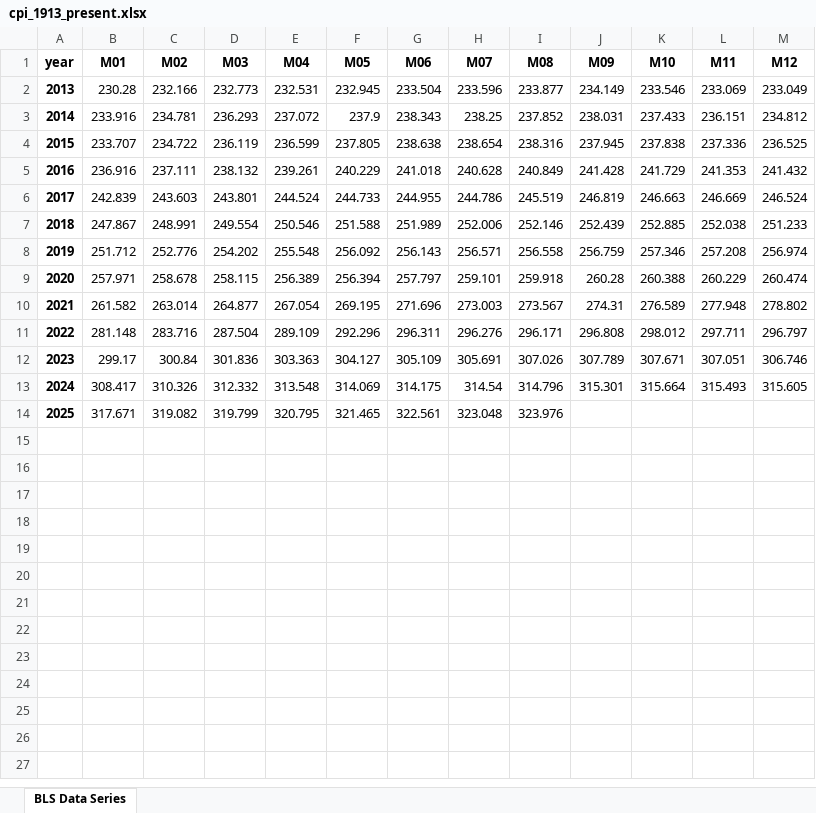
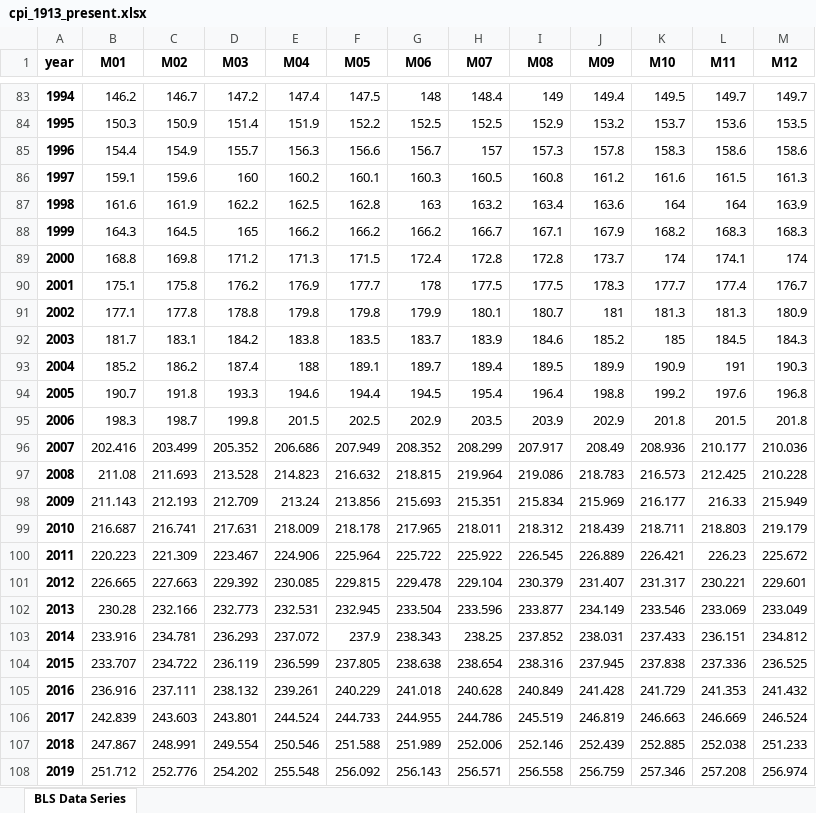
Before and after one commit to WFRCAnalytics/TDM-EST-Auto-Operating-Costs, an Excel workbook: data/bls/cpi_1913_present.xlsx, sheet BLS Data Series, drawn as a sheet; only a part is shown, gaps mark what is left out; the shorter side is filled out with more unchanged rows; values as stored, in another font and other column widths than the file's, no borders; the diff covers the shown part only; the diff names each change by its address in the sheet, - before the commit and + after, or states it on an @@ line.

Commit message:
AOC calculation for 2023
- Still the data loading is not as reproducible as I like it to be. Particularly around requests from BTS server.
- Some data sources have not been used, so might need further cleaning.

```diff
--- a/data/bls/cpi_1913_present.xlsx (sheet BLS Data Series)
+++ b/data/bls/cpi_1913_present.xlsx (sheet BLS Data Series)
+row 83: 1994 | 146.2 | 146.7 | 147.2 | 147.4 | 147.5 | 148 | 148.4 | 149 | 149.4 | 149.5 | 149.7 | 149.7
+row 84: 1995 | 150.3 | 150.9 | 151.4 | 151.9 | 152.2 | 152.5 | 152.5 | 152.9 | 153.2 | 153.7 | 153.6 | 153.5
+row 85: 1996 | 154.4 | 154.9 | 155.7 | 156.3 | 156.6 | 156.7 | 157 | 157.3 | 157.8 | 158.3 | 158.6 | 158.6
+row 86: 1997 | 159.1 | 159.6 | 160 | 160.2 | 160.1 | 160.3 | 160.5 | 160.8 | 161.2 | 161.6 | 161.5 | 161.3
+row 87: 1998 | 161.6 | 161.9 | 162.2 | 162.5 | 162.8 | 163 | 163.2 | 163.4 | 163.6 | 164 | 164 | 163.9
+row 88: 1999 | 164.3 | 164.5 | 165 | 166.2 | 166.2 | 166.2 | 166.7 | 167.1 | 167.9 | 168.2 | 168.3 | 168.3
+row 89: 2000 | 168.8 | 169.8 | 171.2 | 171.3 | 171.5 | 172.4 | 172.8 | 172.8 | 173.7 | 174 | 174.1 | 174
+row 90: 2001 | 175.1 | 175.8 | 176.2 | 176.9 | 177.7 | 178 | 177.5 | 177.5 | 178.3 | 177.7 | 177.4 | 176.7
+row 91: 2002 | 177.1 | 177.8 | 178.8 | 179.8 | 179.8 | 179.9 | 180.1 | 180.7 | 181 | 181.3 | 181.3 | 180.9
+row 92: 2003 | 181.7 | 183.1 | 184.2 | 183.8 | 183.5 | 183.7 | 183.9 | 184.6 | 185.2 | 185 | 184.5 | 184.3
+row 93: 2004 | 185.2 | 186.2 | 187.4 | 188 | 189.1 | 189.7 | 189.4 | 189.5 | 189.9 | 190.9 | 191 | 190.3
+row 94: 2005 | 190.7 | 191.8 | 193.3 | 194.6 | 194.4 | 194.5 | 195.4 | 196.4 | 198.8 | 199.2 | 197.6 | 196.8
+row 95: 2006 | 198.3 | 198.7 | 199.8 | 201.5 | 202.5 | 202.9 | 203.5 | 203.9 | 202.9 | 201.8 | 201.5 | 201.8
+row 96: 2007 | 202.416 | 203.499 | 205.352 | 206.686 | 207.949 | 208.352 | 208.299 | 207.917 | 208.49 | 208.936 | 210.177 | 210.036
+row 97: 2008 | 211.08 | 211.693 | 213.528 | 214.823 | 216.632 | 218.815 | 219.964 | 219.086 | 218.783 | 216.573 | 212.425 | 210.228
+row 98: 2009 | 211.143 | 212.193 | 212.709 | 213.24 | 213.856 | 215.693 | 215.351 | 215.834 | 215.969 | 216.177 | 216.33 | 215.949
+row 99: 2010 | 216.687 | 216.741 | 217.631 | 218.009 | 218.178 | 217.965 | 218.011 | 218.312 | 218.439 | 218.711 | 218.803 | 219.179
+row 100: 2011 | 220.223 | 221.309 | 223.467 | 224.906 | 225.964 | 225.722 | 225.922 | 226.545 | 226.889 | 226.421 | 226.23 | 225.672
+row 101: 2012 | 226.665 | 227.663 | 229.392 | 230.085 | 229.815 | 229.478 | 229.104 | 230.379 | 231.407 | 231.317 | 230.221 | 229.601
```
Also changed, not shown: 81 added rows elsewhere in this sheet, 16 other files.
